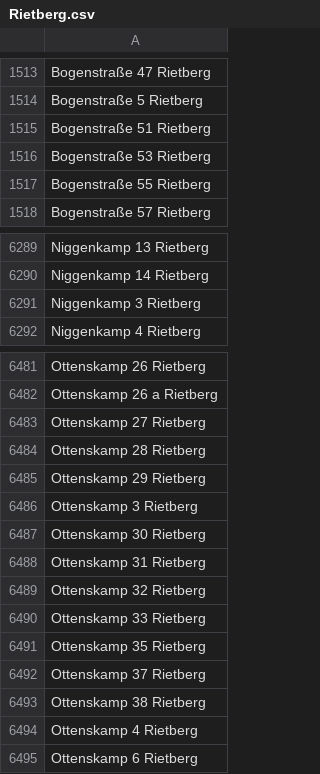
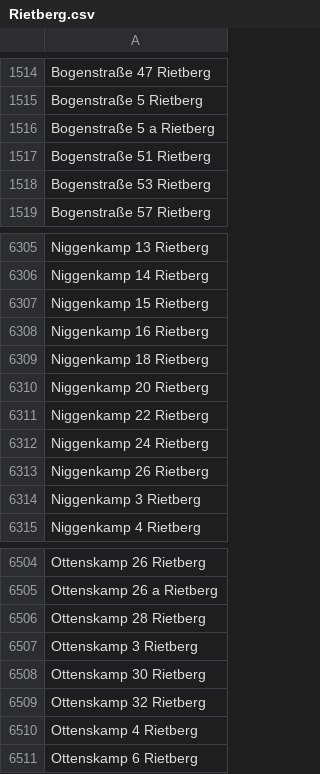
Before and after one commit to flohoff/kreisgt-addressentwicklung, a CSV file: Rietberg.csv, drawn as a sheet; only a part is shown, gaps mark what is left out; the diff covers the shown part only.

```diff
--- a/Rietberg.csv
+++ b/Rietberg.csv
@@ -1514,5 +1515,5 @@ Bogenstraße 47 Rietberg
 Bogenstraße 5 Rietberg
+Bogenstraße 5 a Rietberg
 Bogenstraße 51 Rietberg
 Bogenstraße 53 Rietberg
-Bogenstraße 55 Rietberg
 Bogenstraße 57 Rietberg
@@ -6290,2 +6306,9 @@ Niggenkamp 13 Rietberg
 Niggenkamp 14 Rietberg
+Niggenkamp 15 Rietberg
+Niggenkamp 16 Rietberg
+Niggenkamp 18 Rietberg
+Niggenkamp 20 Rietberg
+Niggenkamp 22 Rietberg
+Niggenkamp 24 Rietberg
+Niggenkamp 26 Rietberg
 Niggenkamp 3 Rietberg
@@ -6482,13 +6505,6 @@ Ottenskamp 26 Rietberg
 Ottenskamp 26 a Rietberg
-Ottenskamp 27 Rietberg
 Ottenskamp 28 Rietberg
-Ottenskamp 29 Rietberg
 Ottenskamp 3 Rietberg
 Ottenskamp 30 Rietberg
-Ottenskamp 31 Rietberg
 Ottenskamp 32 Rietberg
-Ottenskamp 33 Rietberg
-Ottenskamp 35 Rietberg
-Ottenskamp 37 Rietberg
-Ottenskamp 38 Rietberg
 Ottenskamp 4 Rietberg
```
Also changed, not shown: 22 added rows and 3 removed rows elsewhere in this file, HerzebrockClarholz.csv.
